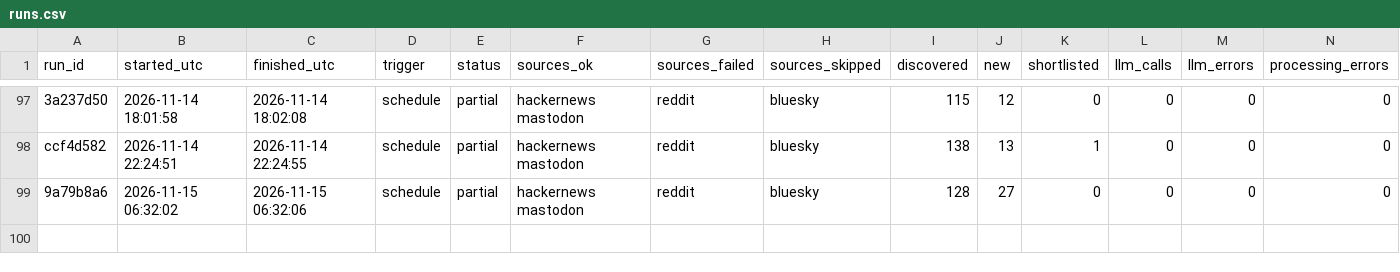
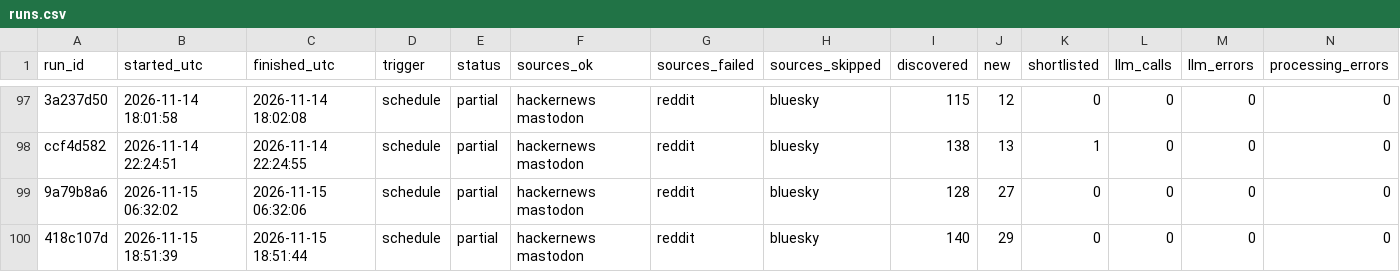
Before and after one commit to dannygrowthmarketing/ticmint-internet-listener, a CSV file: data/runs.csv, drawn as a sheet; only a part is shown, gaps mark what is left out; rows hold the shown columns only; the diff names each change by its address in the sheet, - before the commit and + after, or states it on an @@ line.

```diff
--- a/data/runs.csv
+++ b/data/runs.csv
+row 100: 418c107d | 2026-11-15 18:51:39 | 2026-11-15 18:51:44 | schedule | partial | hackernews mastodon | reddit | bluesky | 140 | 29 | 0 | 0 | 0 | 0
```
Also changed, not shown: 2 other files.
